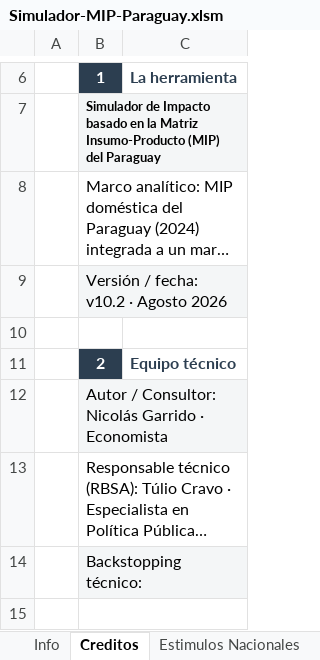
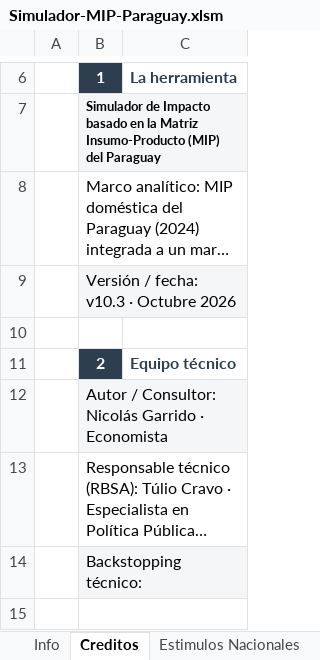
Before and after one commit to nicogarrido/Simulador-Paraguay, an Excel workbook: docs/simulador/Simulador-MIP-Paraguay.xlsm, sheet Creditos, drawn as a sheet; only a part is shown, gaps mark what is left out; long unchanged cells end in …; values as stored, in another font and other column widths than the file's, no borders; the diff names each change by its address in the sheet, - before the commit and + after, or states it on an @@ line.

```diff
--- a/docs/simulador/Simulador-MIP-Paraguay.xlsm (sheet Creditos)
+++ b/docs/simulador/Simulador-MIP-Paraguay.xlsm (sheet Creditos)
-B9: Versión / fecha: v10.2 · Agosto 2026
+B9: Versión / fecha: v10.3 · Octubre 2026
```
Also changed, not shown: sheet Encadenamientos Internos, sheet Inserción Internacional, simulador/Simulador-MIP-Paraguay.xlsm, 48 other files.
